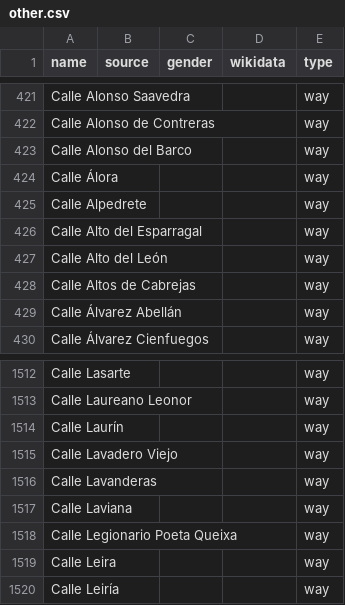
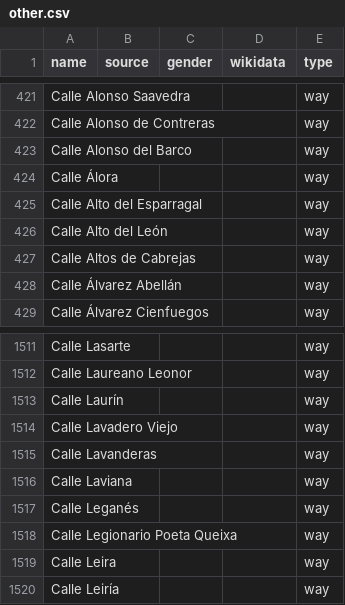
Before and after one commit to EqualStreetNames/equalstreetnames-madrid, a CSV file: data/other.csv, drawn as a sheet; only a part is shown, gaps mark what is left out; removed rows and columns are numbered as before the commit, all else as after; the diff names each change by its address in the sheet, - before the commit and + after, or states it on an @@ line.

```diff
--- a/data/other.csv
+++ b/data/other.csv
-row 425: Calle Alpedrete |  |  |  | way
+row 1517: Calle Leganés |  |  |  | way
```
Also changed, not shown: 2 other files.
